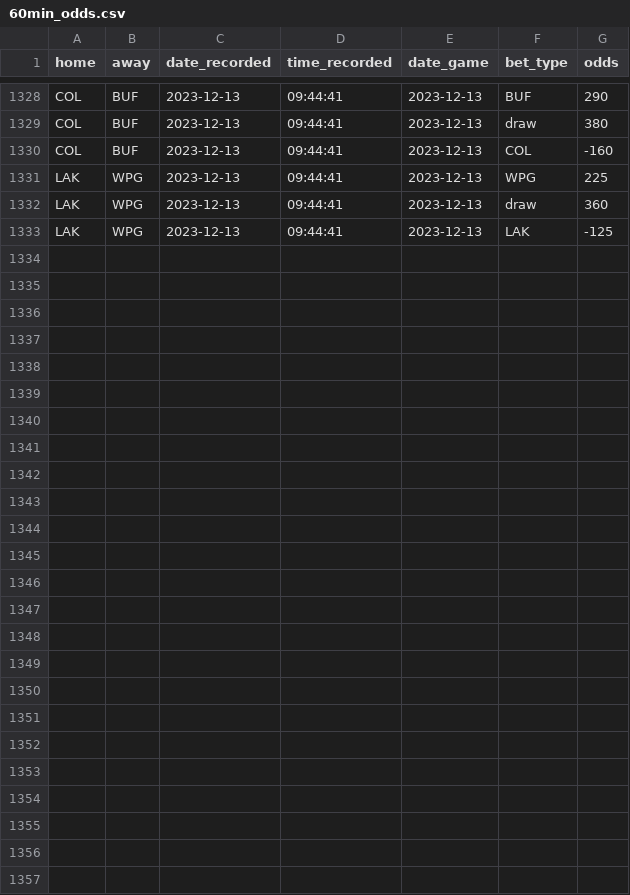
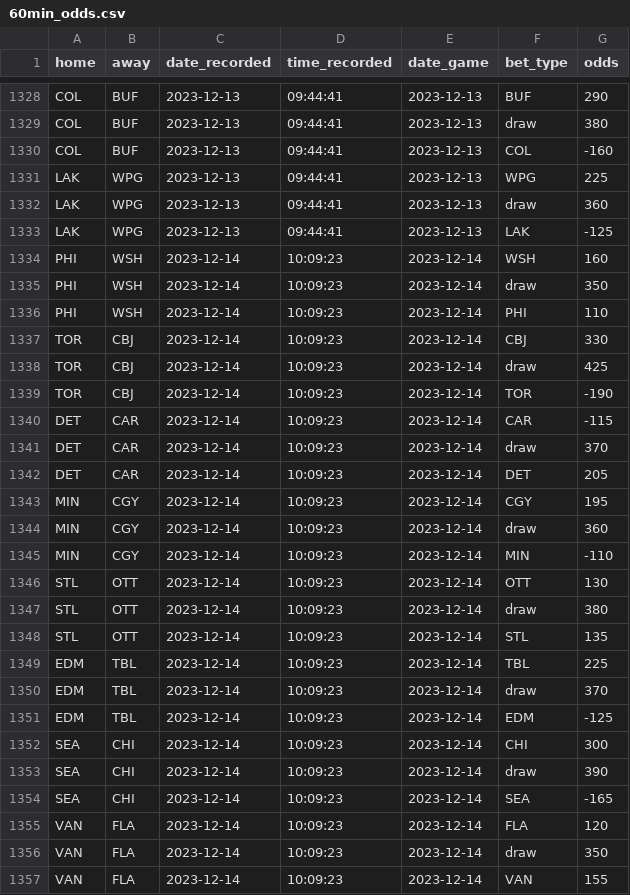
Before and after one commit to michalekb11/NHL-expected-goals, a CSV file: data/daily/odds/60min_odds.csv, drawn as a sheet; only a part is shown, gaps mark what is left out.

Commit message:
daily scrape

```diff
--- a/data/daily/odds/60min_odds.csv
+++ b/data/daily/odds/60min_odds.csv
@@ -1333 +1333,25 @@ LAK,WPG,2023-12-13,09:44:41,2023-12-13,draw,360
 LAK,WPG,2023-12-13,09:44:41,2023-12-13,LAK,-125
+PHI,WSH,2023-12-14,10:09:23,2023-12-14,WSH,160
+PHI,WSH,2023-12-14,10:09:23,2023-12-14,draw,350
+PHI,WSH,2023-12-14,10:09:23,2023-12-14,PHI,110
+TOR,CBJ,2023-12-14,10:09:23,2023-12-14,CBJ,330
+TOR,CBJ,2023-12-14,10:09:23,2023-12-14,draw,425
+TOR,CBJ,2023-12-14,10:09:23,2023-12-14,TOR,-190
+DET,CAR,2023-12-14,10:09:23,2023-12-14,CAR,-115
+DET,CAR,2023-12-14,10:09:23,2023-12-14,draw,370
+DET,CAR,2023-12-14,10:09:23,2023-12-14,DET,205
+MIN,CGY,2023-12-14,10:09:23,2023-12-14,CGY,195
+MIN,CGY,2023-12-14,10:09:23,2023-12-14,draw,360
+MIN,CGY,2023-12-14,10:09:23,2023-12-14,MIN,-110
+STL,OTT,2023-12-14,10:09:23,2023-12-14,OTT,130
+STL,OTT,2023-12-14,10:09:23,2023-12-14,draw,380
+STL,OTT,2023-12-14,10:09:23,2023-12-14,STL,135
+EDM,TBL,2023-12-14,10:09:23,2023-12-14,TBL,225
+EDM,TBL,2023-12-14,10:09:23,2023-12-14,draw,370
+EDM,TBL,2023-12-14,10:09:23,2023-12-14,EDM,-125
+SEA,CHI,2023-12-14,10:09:23,2023-12-14,CHI,300
+SEA,CHI,2023-12-14,10:09:23,2023-12-14,draw,390
+SEA,CHI,2023-12-14,10:09:23,2023-12-14,SEA,-165
+VAN,FLA,2023-12-14,10:09:23,2023-12-14,FLA,120
+VAN,FLA,2023-12-14,10:09:23,2023-12-14,draw,350
+VAN,FLA,2023-12-14,10:09:23,2023-12-14,VAN,155
```
Also changed, not shown: data/daily/DF_projected_goalies.csv, data/daily/odds/ml_odds.csv, 5 other files.
